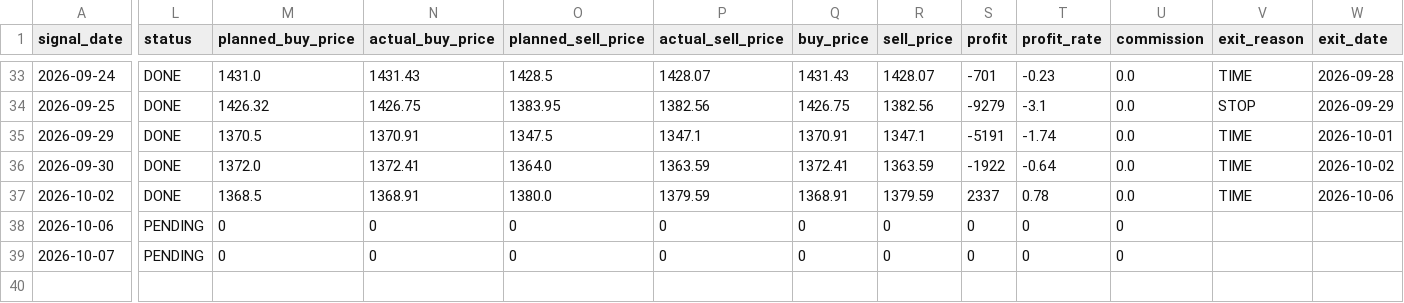
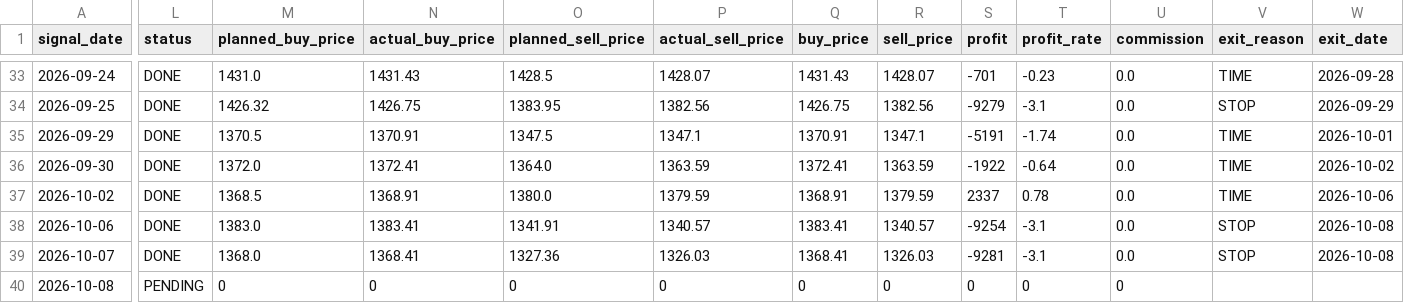
Before and after one commit to ta1k1-arakawa/stock-analyzer, a CSV file: data/trade_log_5020.csv, drawn as a sheet; only a part is shown, gaps mark what is left out; rows hold the shown columns only; the diff covers the shown part only; the diff names each change by its address in the sheet, - before the commit and + after, or states it on an @@ line.

```diff
--- a/data/trade_log_5020.csv
+++ b/data/trade_log_5020.csv
-L38:L39 (status): PENDING
+L38:L39 (status): DONE
-M38 (planned_buy_price): 0
+M38 (planned_buy_price): 1383.0
-N38 (actual_buy_price): 0
+N38 (actual_buy_price): 1383.41
-O38 (planned_sell_price): 0
+O38 (planned_sell_price): 1341.91
-P38 (actual_sell_price): 0
+P38 (actual_sell_price): 1340.57
-Q38 (buy_price): 0
+Q38 (buy_price): 1383.41
-R38 (sell_price): 0
+R38 (sell_price): 1340.57
-S38 (profit): 0
+S38 (profit): -9254
-T38:T39 (profit_rate): 0
+T38:T39 (profit_rate): -3.1
-U38:U39 (commission): 0
+U38:U39 (commission): 0.0
-V38:V39 (exit_reason): (empty)
+V38:V39 (exit_reason): STOP
-W38:W39 (exit_date): (empty)
+W38:W39 (exit_date): 2026-10-08
-M39 (planned_buy_price): 0
+M39 (planned_buy_price): 1368.0
-N39 (actual_buy_price): 0
+N39 (actual_buy_price): 1368.41
-O39 (planned_sell_price): 0
+O39 (planned_sell_price): 1327.36
-P39 (actual_sell_price): 0
+P39 (actual_sell_price): 1326.03
-Q39 (buy_price): 0
+Q39 (buy_price): 1368.41
-R39 (sell_price): 0
+R39 (sell_price): 1326.03
-S39 (profit): 0
+S39 (profit): -9281
+row 40: 2026-10-08 | PENDING | 0 | 0 | 0 | 0 | 0 | 0 | 0 | 0 | 0
```
Also changed, not shown: 1 edited cell elsewhere in this file, data/trade_log_7211.csv, data/trade_log_8306.csv.
